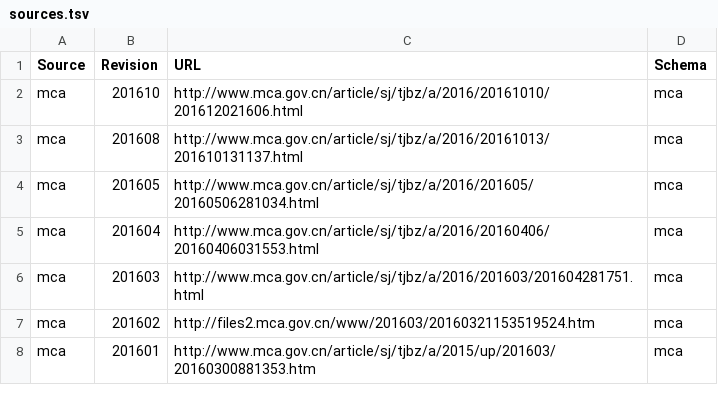
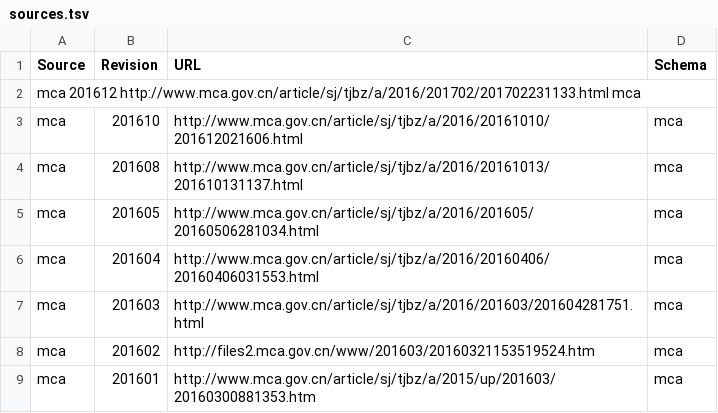
Before and after one commit to cn/GB2260, a TSV file: sources.tsv, drawn as a sheet; only a part is shown.

Commit message:
Update sources.tsv

```diff
--- a/sources.tsv
+++ b/sources.tsv
@@ -1,2 +1,3 @@
 Source	Revision	URL	Schema
+mca 201612  http://www.mca.gov.cn/article/sj/tjbz/a/2016/201702/201702231133.html mca
 mca	201610	http://www.mca.gov.cn/article/sj/tjbz/a/2016/20161010/201612021606.html	mca
```
